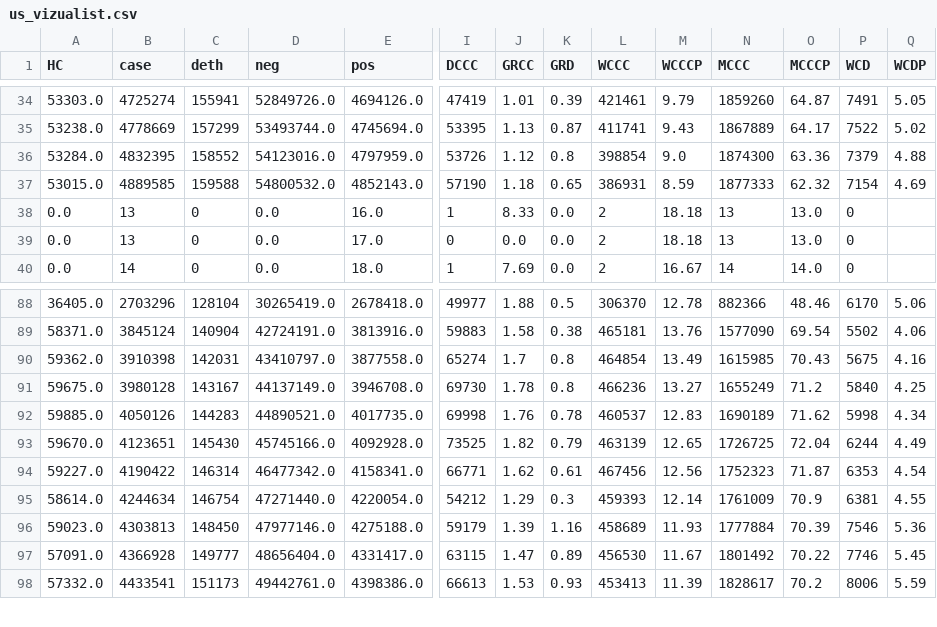
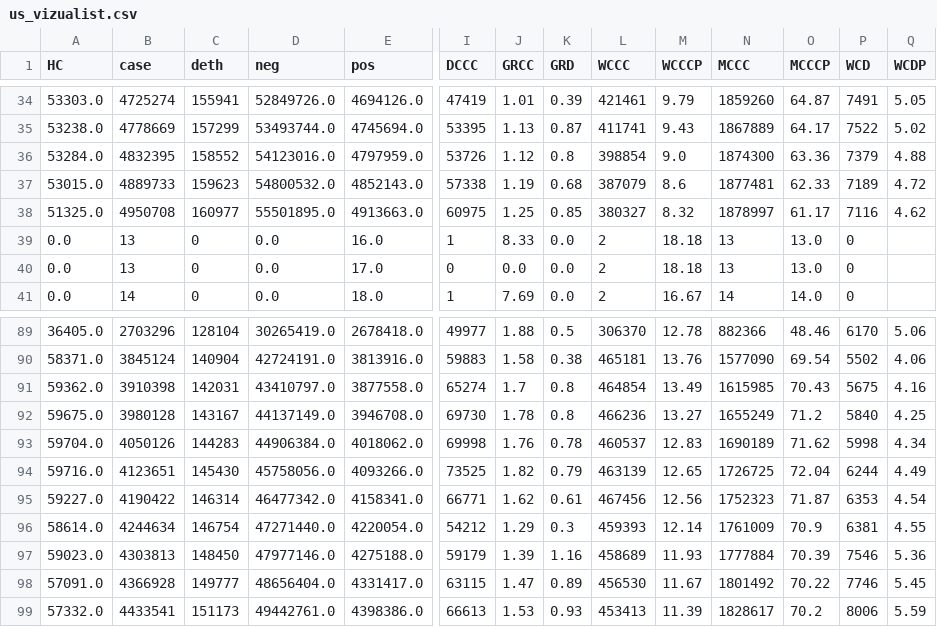
Before and after one commit to vedadr/CORONA19_VIZUALIST, a CSV file: us_vizualist.csv, drawn as a sheet; only a part is shown, gaps mark what is left out; addresses are those after the commit; rows hold the shown columns only; the diff covers the shown part only; the diff names each change by its address in the sheet, - before the commit and + after, or states it on an @@ line.

```diff
--- a/us_vizualist.csv
+++ b/us_vizualist.csv
-B37 (case): 4889585
+B37 (case): 4889733
-C37 (deth): 159588
+C37 (deth): 159623
-I37 (DCCC): 57190
+I37 (DCCC): 57338
-J37 (GRCC): 1.18
+J37 (GRCC): 1.19
-K37 (GRD): 0.65
+K37 (GRD): 0.68
-L37 (WCCC): 386931
+L37 (WCCC): 387079
-M37 (WCCCP): 8.59
+M37 (WCCCP): 8.6
-N37 (MCCC): 1877333
+N37 (MCCC): 1877481
-O37 (MCCCP): 62.32
+O37 (MCCCP): 62.33
-P37 (WCD): 7154
+P37 (WCD): 7189
-Q37 (WCDP): 4.69
+Q37 (WCDP): 4.72
+row 38: 51325.0 | 4950708 | 160977 | 55501895.0 | 4913663.0 | 60975 | 1.25 | 0.85 | 380327 | 8.32 | 1878997 | 61.17 | 7116 | 4.62
-A93 (HC): 59885.0
+A93 (HC): 59704.0
-D93 (neg): 44890521.0
+D93 (neg): 44906384.0
-E93 (pos): 4017735.0
+E93 (pos): 4018062.0
-A94 (HC): 59670.0
+A94 (HC): 59716.0
-D94 (neg): 45745166.0
+D94 (neg): 45758056.0
-E94 (pos): 4092928.0
+E94 (pos): 4093266.0
```
Also changed, not shown: 4 edited cells elsewhere in this file, 1 other file.
